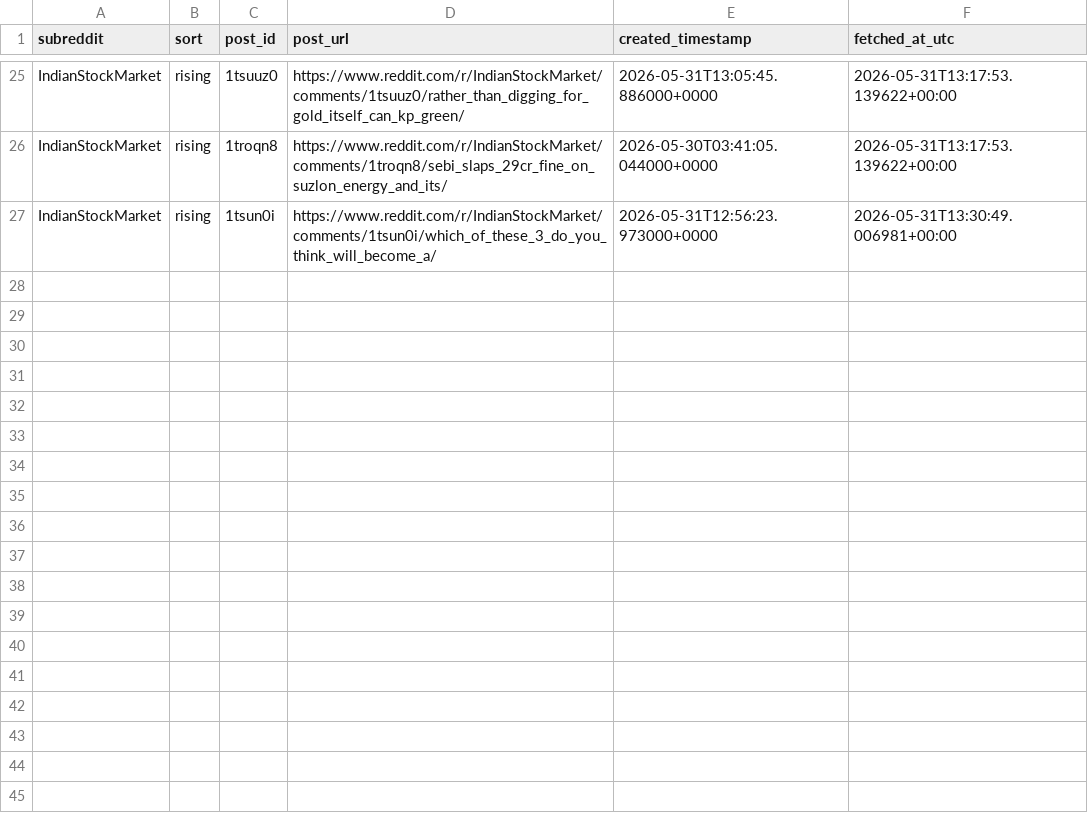
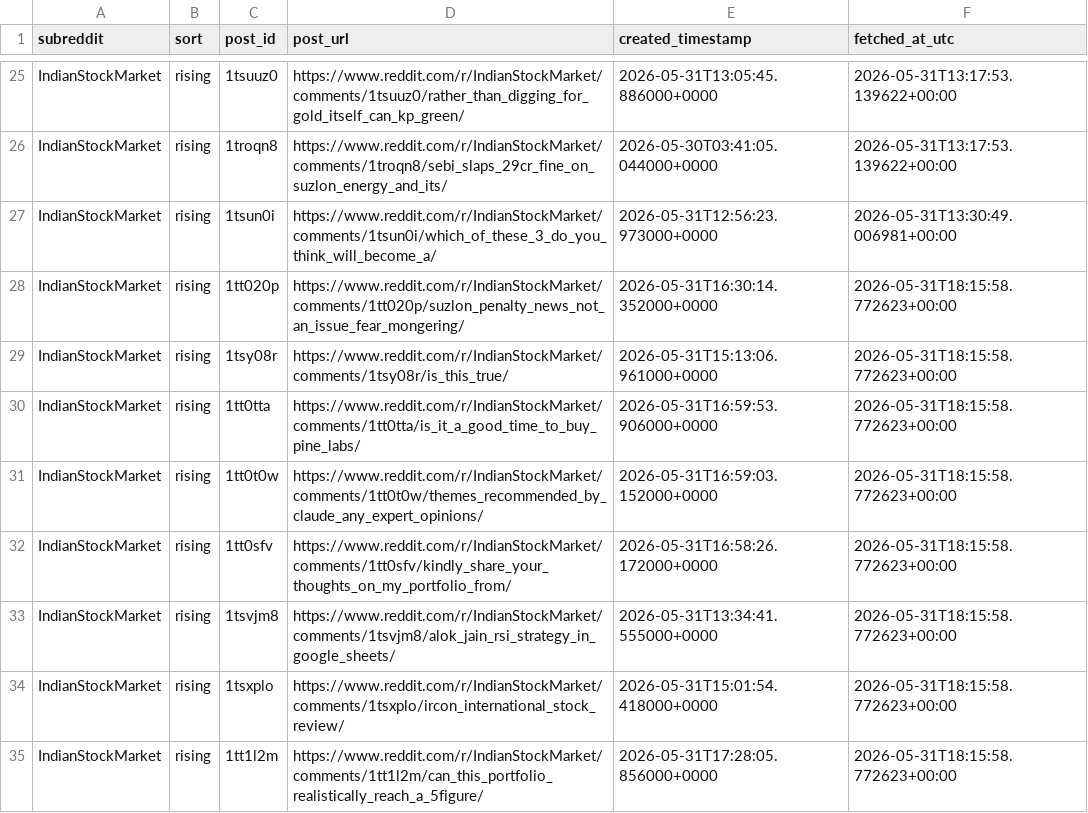
Before and after one commit to bh1rg1v/reddit, a CSV file: data/post_links/IndianStockMarket_rising.csv, drawn as a sheet; only a part is shown, gaps mark what is left out; the diff names each change by its address in the sheet, - before the commit and + after, or states it on an @@ line.

```diff
--- a/data/post_links/IndianStockMarket_rising.csv
+++ b/data/post_links/IndianStockMarket_rising.csv
+row 28: IndianStockMarket | rising | 1tt020p | https://www.reddit.com/r/IndianStockMarket/comments/1tt020p/suzlon_penalty_news_not_an_issue_fear_mongering/ | 2026-05-31T16:30:14.352000+0000 | 2026-05-31T18:15:58.772623+00:00
+row 29: IndianStockMarket | rising | 1tsy08r | https://www.reddit.com/r/IndianStockMarket/comments/1tsy08r/is_this_true/ | 2026-05-31T15:13:06.961000+0000 | 2026-05-31T18:15:58.772623+00:00
+row 30: IndianStockMarket | rising | 1tt0tta | https://www.reddit.com/r/IndianStockMarket/comments/1tt0tta/is_it_a_good_time_to_buy_pine_labs/ | 2026-05-31T16:59:53.906000+0000 | 2026-05-31T18:15:58.772623+00:00
+row 31: IndianStockMarket | rising | 1tt0t0w | https://www.reddit.com/r/IndianStockMarket/comments/1tt0t0w/themes_recommended_by_claude_any_expert_opinions/ | 2026-05-31T16:59:03.152000+0000 | 2026-05-31T18:15:58.772623+00:00
+row 32: IndianStockMarket | rising | 1tt0sfv | https://www.reddit.com/r/IndianStockMarket/comments/1tt0sfv/kindly_share_your_thoughts_on_my_portfolio_from/ | 2026-05-31T16:58:26.172000+0000 | 2026-05-31T18:15:58.772623+00:00
+row 33: IndianStockMarket | rising | 1tsvjm8 | https://www.reddit.com/r/IndianStockMarket/comments/1tsvjm8/alok_jain_rsi_strategy_in_google_sheets/ | 2026-05-31T13:34:41.555000+0000 | 2026-05-31T18:15:58.772623+00:00
+row 34: IndianStockMarket | rising | 1tsxplo | https://www.reddit.com/r/IndianStockMarket/comments/1tsxplo/ircon_international_stock_review/ | 2026-05-31T15:01:54.418000+0000 | 2026-05-31T18:15:58.772623+00:00
+row 35: IndianStockMarket | rising | 1tt1l2m | https://www.reddit.com/r/IndianStockMarket/comments/1tt1l2m/can_this_portfolio_realistically_reach_a_5figure/ | 2026-05-31T17:28:05.856000+0000 | 2026-05-31T18:15:58.772623+00:00
```
Also changed, not shown: data/post_links/IndianStockMarket_hot.csv, data/post_links/IndianStockMarket_new.csv, 2 other files.
